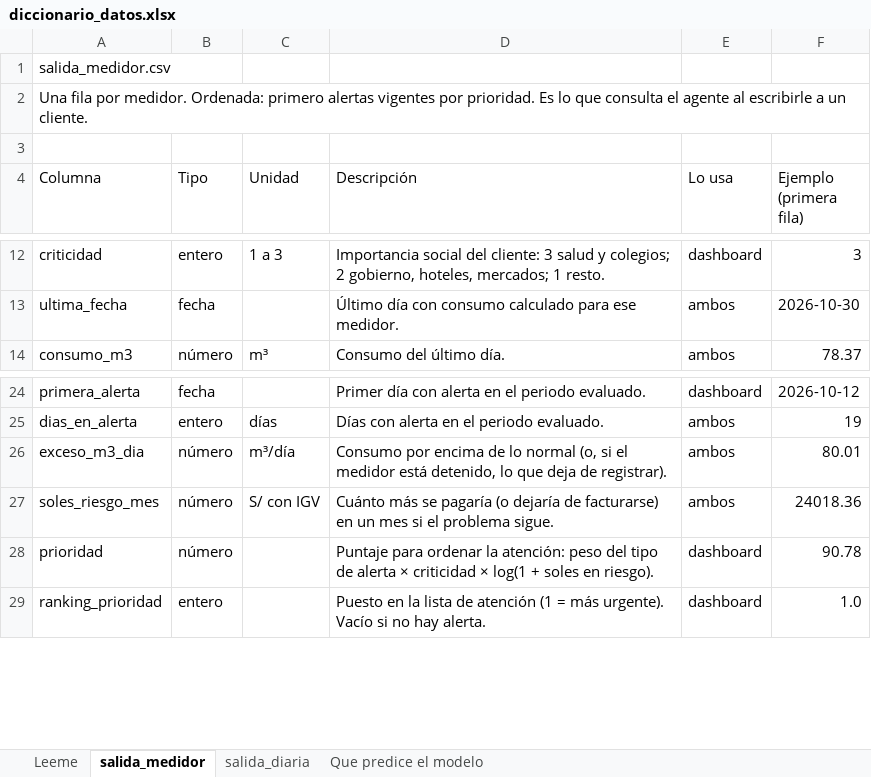
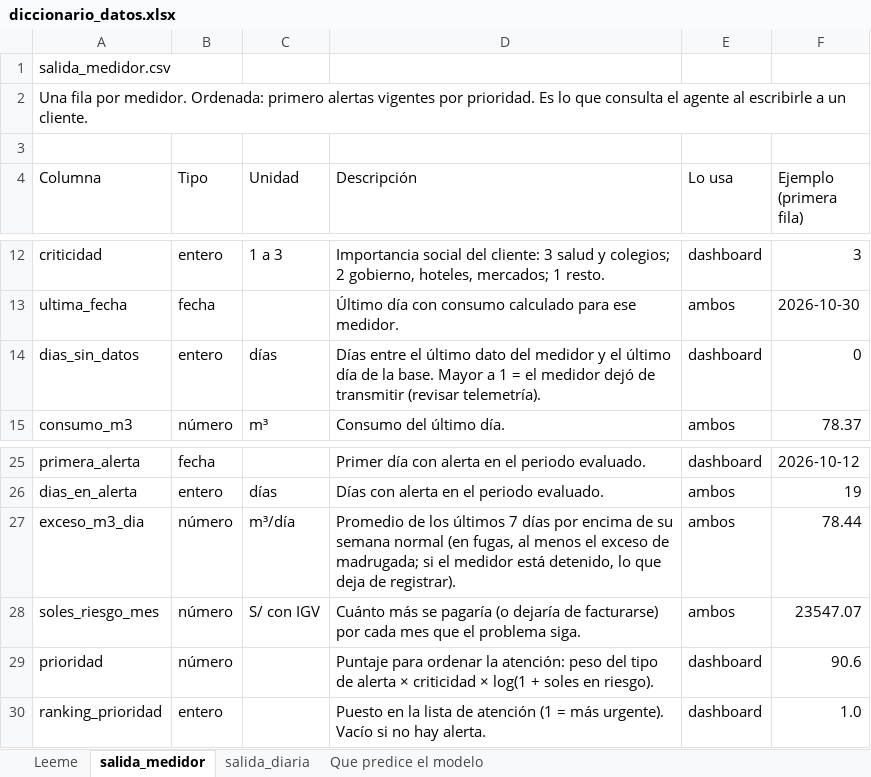
Before and after one commit to isdextre/hackathon-sunass-2026, an Excel workbook: docs/diccionario_datos.xlsx, sheet salida_medidor, drawn as a sheet; only a part is shown, gaps mark what is left out; values as stored, in another font and other column widths than the file's, no cell formats; addresses are those after the commit; the diff names each change by its address in the sheet, - before the commit and + after, or states it on an @@ line.

```diff
--- a/docs/diccionario_datos.xlsx (sheet salida_medidor)
+++ b/docs/diccionario_datos.xlsx (sheet salida_medidor)
+row 14: dias_sin_datos | entero | días | Días entre el último dato del medidor y el último día de la base. Mayor a 1 = el medidor dejó de transmitir (revisar telemetría). | dashboard | 0
-D27 (Descripción): Consumo por encima de lo normal (o, si el…
+D27 (Descripción): Promedio de los últimos 7 días por encima de su semana normal (en fugas, al menos el exceso de madrugada; si el…
-F27 (Ejemplo (primera fila)): 80.01
+F27 (Ejemplo (primera fila)): 78.44
-D28 (Descripción): …de facturarse) en un mes si el problema sigue.
+D28 (Descripción): …de facturarse) por cada mes que el problema siga.
-F28 (Ejemplo (primera fila)): 24018.36
+F28 (Ejemplo (primera fila)): 23547.07
-F29 (Ejemplo (primera fila)): 90.78
+F29 (Ejemplo (primera fila)): 90.6
```
Also changed, not shown: sheet Que predice el modelo, cell formats, 13 other files.
